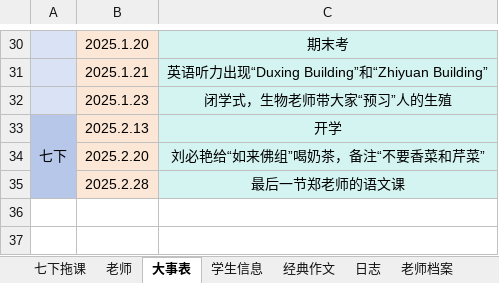
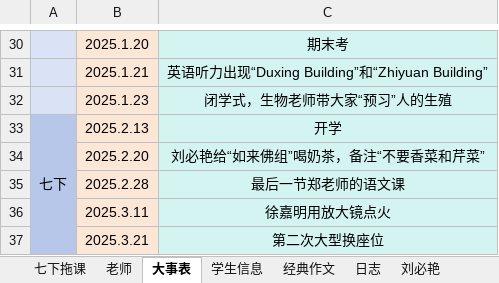
Before and after one commit to dsywy1698/dsywy1698.github.io, an Excel workbook: c/9班资料.xlsx, sheet 大事表, drawn as a sheet; only a part is shown, gaps mark what is left out; values as stored, in another font and other column widths than the file's, no borders; the diff names each change by its address in the sheet, - before the commit and + after, or states it on an @@ line.

```diff
--- a/c/9班资料.xlsx (sheet 大事表)
+++ b/c/9班资料.xlsx (sheet 大事表)
-sheet tab: 老师档案
+sheet tab: 刘必艳
+row 36:  | 2025.3.11 | 徐嘉明用放大镜点火
+row 37:  | 2025.3.21 | 第二次大型换座位
```
Also changed, not shown: sheet 七下拖课, sheet 刘必艳, sheet 学生档案, other sheet tabs, 2 other files.
